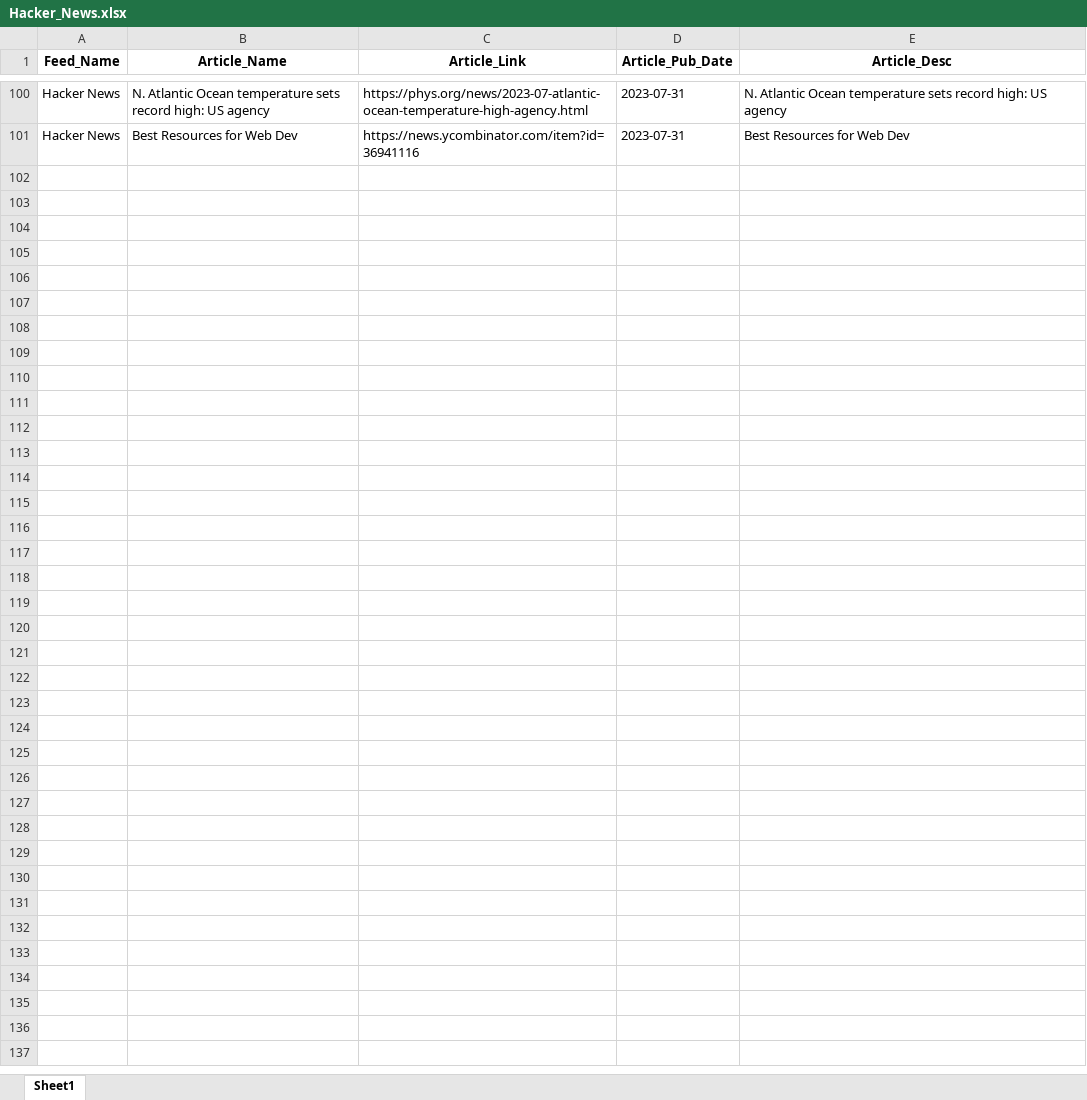
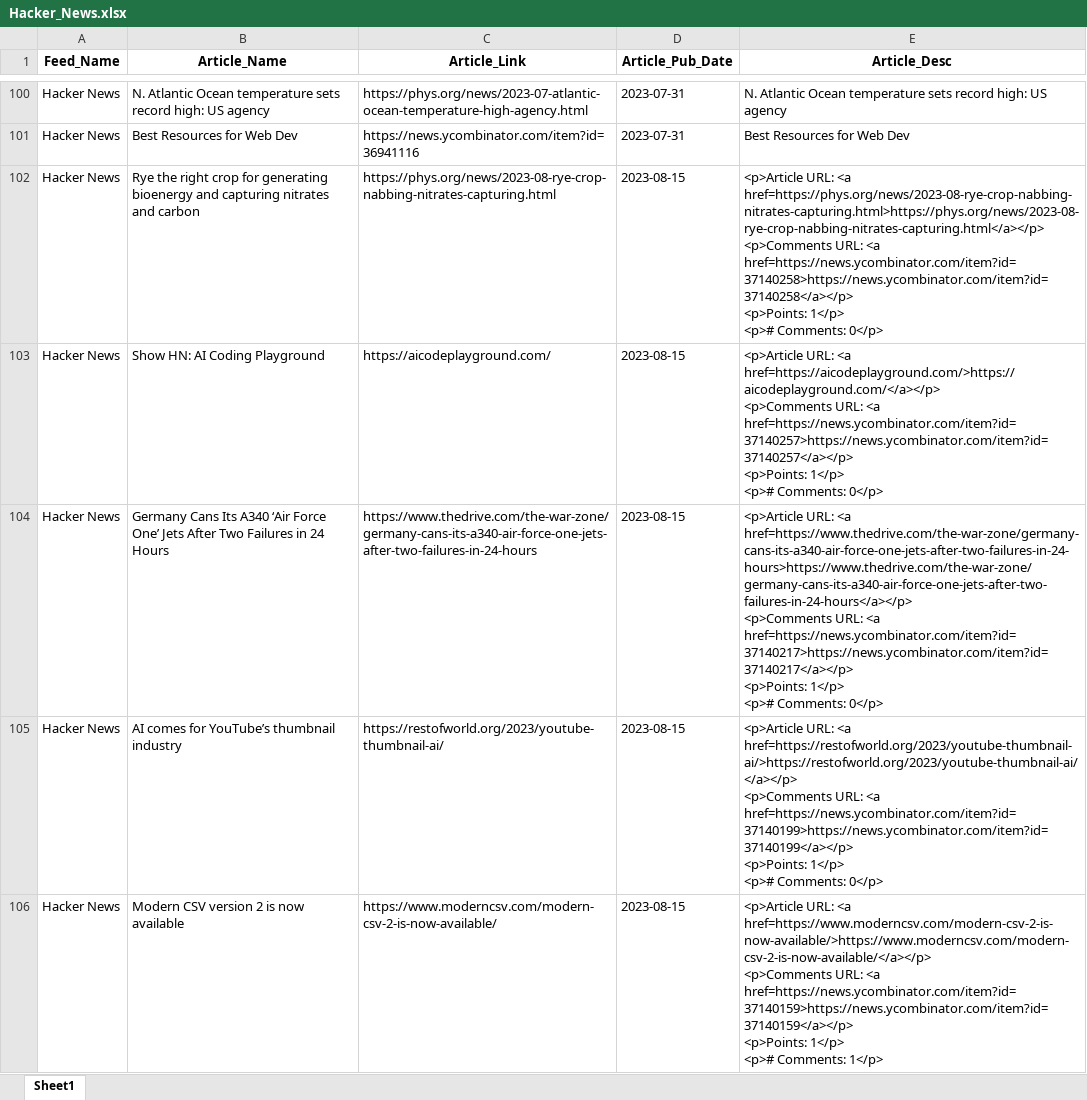
Before and after one commit to jjheals/py-rss-feeds, an Excel workbook: testing/hackernews/Hacker_News.xlsx, sheet Sheet1, drawn as a sheet; only a part is shown, gaps mark what is left out; values as stored, in another font and other column widths than the file's, no borders; ↵ is a line break in a cell; the diff covers the shown part only; the diff names each change by its address in the sheet, - before the commit and + after, or states it on an @@ line.

```diff
--- a/testing/hackernews/Hacker_News.xlsx (sheet Sheet1)
+++ b/testing/hackernews/Hacker_News.xlsx (sheet Sheet1)
+row 102: Hacker News | Rye the right crop for generating bioenergy and capturing nitrates and carbon | https://phys.org/news/2023-08-rye-crop-nabbing-nitrates-capturing.html | 2023-08-15 | <p>Article URL: <a href=https://phys.org/news/2023-08-rye-crop-nabbing-nitrates-capturing.html>https://phys.org/news/2023-08-rye-crop-nabbing-nitrates-capturing.html</a></p> ↵ <p>Comments URL: <a href=https://news.ycombinator.com/item?id=37140258>https://news.ycombinator.com/item?id=37140258</a></p> ↵ <p>Points: 1</p> ↵ <p># Comments: 0</p>
+row 103: Hacker News | Show HN: AI Coding Playground | https://aicodeplayground.com/ | 2023-08-15 | <p>Article URL: <a href=https://aicodeplayground.com/>https://aicodeplayground.com/</a></p> ↵ <p>Comments URL: <a href=https://news.ycombinator.com/item?id=37140257>https://news.ycombinator.com/item?id=37140257</a></p> ↵ <p>Points: 1</p> ↵ <p># Comments: 0</p>
+row 104: Hacker News | Germany Cans Its A340 ‘Air Force One’ Jets After Two Failures in 24 Hours | https://www.thedrive.com/the-war-zone/germany-cans-its-a340-air-force-one-jets-after-two-failures-in-24-hours | 2023-08-15 | <p>Article URL: <a href=https://www.thedrive.com/the-war-zone/germany-cans-its-a340-air-force-one-jets-after-two-failures-in-24-hours>https://www.thedrive.com/the-war-zone/germany-cans-its-a340-air-force-one-jets-after-two-failures-in-24-hours</a></p> ↵ <p>Comments URL: <a href=https://news.ycombinator.com/item?id=37140217>https://news.ycombinator.com/item?id=37140217</a></p> ↵ <p>Points: 1</p> ↵ <p># Comments: 0</p>
+row 105: Hacker News | AI comes for YouTube’s thumbnail industry | https://restofworld.org/2023/youtube-thumbnail-ai/ | 2023-08-15 | <p>Article URL: <a href=https://restofworld.org/2023/youtube-thumbnail-ai/>https://restofworld.org/2023/youtube-thumbnail-ai/</a></p> ↵ <p>Comments URL: <a href=https://news.ycombinator.com/item?id=37140199>https://news.ycombinator.com/item?id=37140199</a></p> ↵ <p>Points: 1</p> ↵ <p># Comments: 0</p>
+row 106: Hacker News | Modern CSV version 2 is now available | https://www.moderncsv.com/modern-csv-2-is-now-available/ | 2023-08-15 | <p>Article URL: <a href=https://www.moderncsv.com/modern-csv-2-is-now-available/>https://www.moderncsv.com/modern-csv-2-is-now-available/</a></p> ↵ <p>Comments URL: <a href=https://news.ycombinator.com/item?id=37140159>https://news.ycombinator.com/item?id=37140159</a></p> ↵ <p>Points: 1</p> ↵ <p># Comments: 1</p>
```
Also changed, not shown: 58 added rows elsewhere in this sheet, testing/censys/Censys_Director_Blog.xlsx, testing/censys/Censys_Global_Reach.xlsx, 15 other files.
